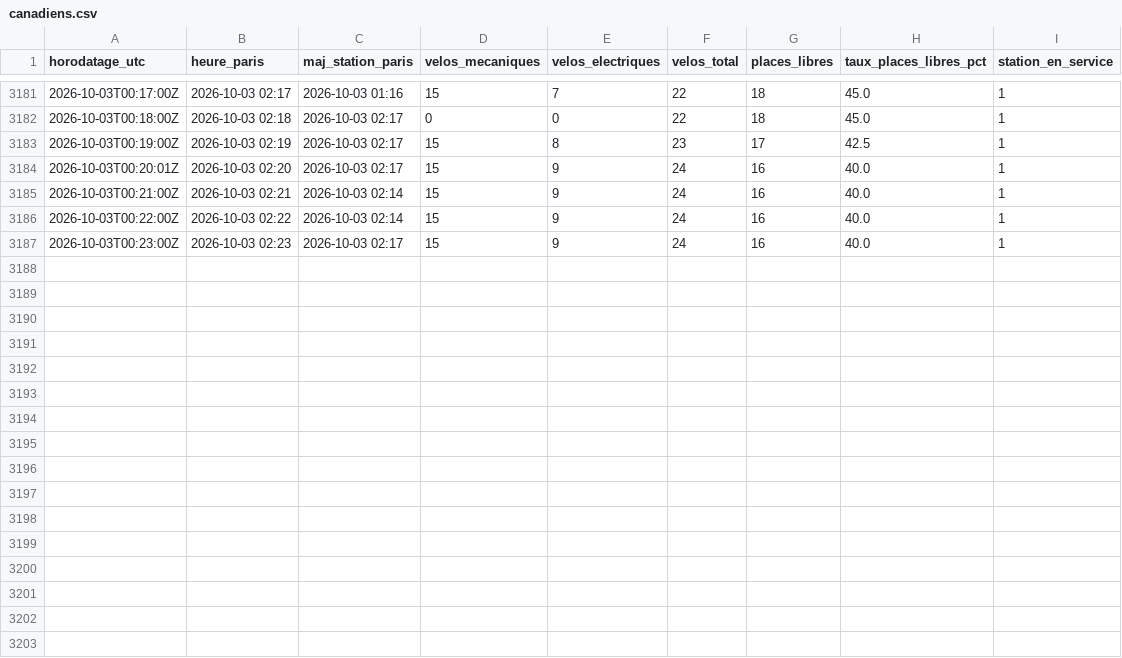
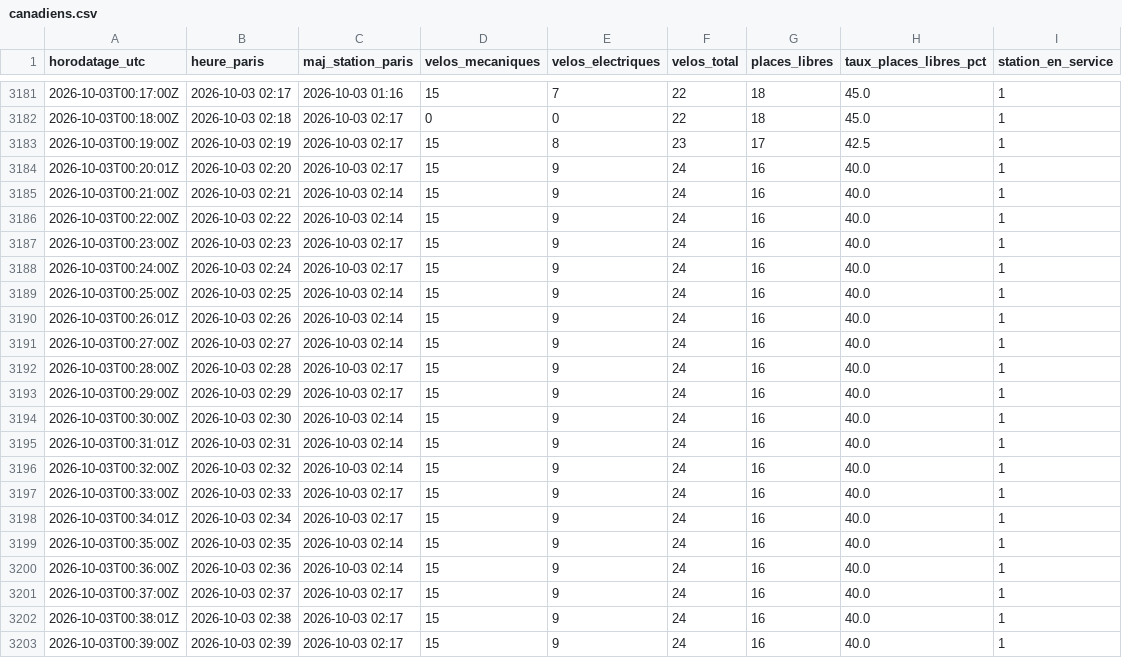
Before and after one commit to damtur117/velib-canadiens, a CSV file: data/canadiens.csv, drawn as a sheet; only a part is shown, gaps mark what is left out; the diff names each change by its address in the sheet, - before the commit and + after, or states it on an @@ line.

```diff
--- a/data/canadiens.csv
+++ b/data/canadiens.csv
+row 3188: 2026-10-03T00:24:00Z | 2026-10-03 02:24 | 2026-10-03 02:17 | 15 | 9 | 24 | 16 | 40.0 | 1
+row 3189: 2026-10-03T00:25:00Z | 2026-10-03 02:25 | 2026-10-03 02:14 | 15 | 9 | 24 | 16 | 40.0 | 1
+row 3190: 2026-10-03T00:26:01Z | 2026-10-03 02:26 | 2026-10-03 02:14 | 15 | 9 | 24 | 16 | 40.0 | 1
+row 3191: 2026-10-03T00:27:00Z | 2026-10-03 02:27 | 2026-10-03 02:14 | 15 | 9 | 24 | 16 | 40.0 | 1
+row 3192: 2026-10-03T00:28:00Z | 2026-10-03 02:28 | 2026-10-03 02:17 | 15 | 9 | 24 | 16 | 40.0 | 1
+row 3193: 2026-10-03T00:29:00Z | 2026-10-03 02:29 | 2026-10-03 02:17 | 15 | 9 | 24 | 16 | 40.0 | 1
+row 3194: 2026-10-03T00:30:00Z | 2026-10-03 02:30 | 2026-10-03 02:14 | 15 | 9 | 24 | 16 | 40.0 | 1
+row 3195: 2026-10-03T00:31:01Z | 2026-10-03 02:31 | 2026-10-03 02:14 | 15 | 9 | 24 | 16 | 40.0 | 1
+row 3196: 2026-10-03T00:32:00Z | 2026-10-03 02:32 | 2026-10-03 02:14 | 15 | 9 | 24 | 16 | 40.0 | 1
+row 3197: 2026-10-03T00:33:00Z | 2026-10-03 02:33 | 2026-10-03 02:17 | 15 | 9 | 24 | 16 | 40.0 | 1
+row 3198: 2026-10-03T00:34:01Z | 2026-10-03 02:34 | 2026-10-03 02:17 | 15 | 9 | 24 | 16 | 40.0 | 1
+row 3199: 2026-10-03T00:35:00Z | 2026-10-03 02:35 | 2026-10-03 02:14 | 15 | 9 | 24 | 16 | 40.0 | 1
+row 3200: 2026-10-03T00:36:00Z | 2026-10-03 02:36 | 2026-10-03 02:14 | 15 | 9 | 24 | 16 | 40.0 | 1
+row 3201: 2026-10-03T00:37:00Z | 2026-10-03 02:37 | 2026-10-03 02:17 | 15 | 9 | 24 | 16 | 40.0 | 1
+row 3202: 2026-10-03T00:38:01Z | 2026-10-03 02:38 | 2026-10-03 02:17 | 15 | 9 | 24 | 16 | 40.0 | 1
+row 3203: 2026-10-03T00:39:00Z | 2026-10-03 02:39 | 2026-10-03 02:17 | 15 | 9 | 24 | 16 | 40.0 | 1
```
